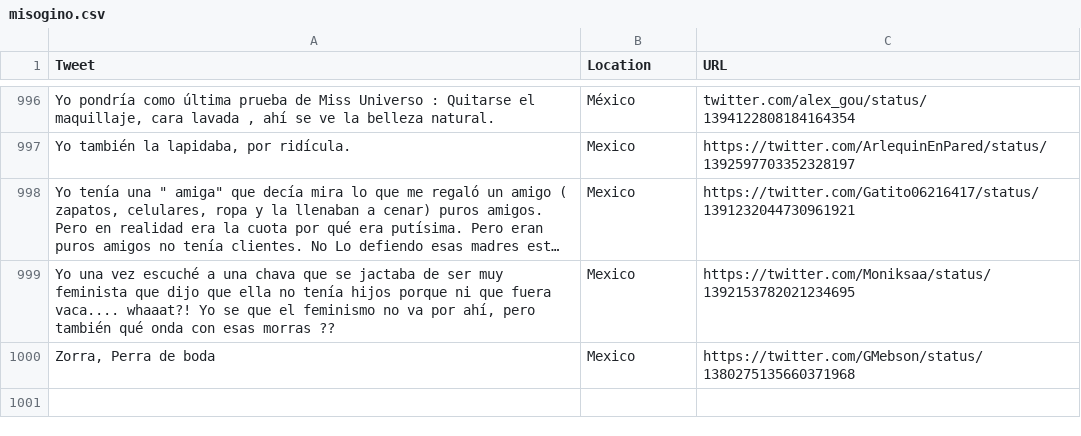
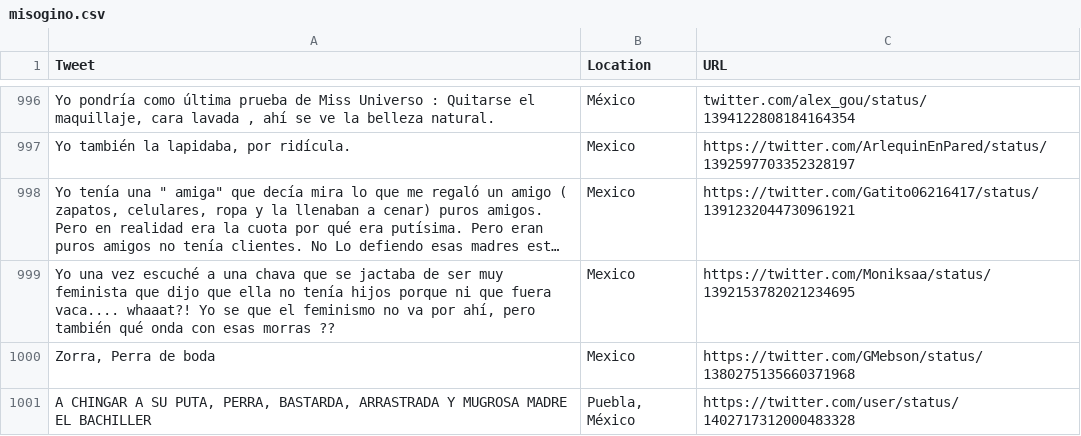
Before and after one commit to valeriavla/deteccion_misoginia, a CSV file: conjuntos/misogino.csv, drawn as a sheet; only a part is shown, gaps mark what is left out; long unchanged cells end in …; the diff names each change by its address in the sheet, - before the commit and + after, or states it on an @@ line.

```diff
--- a/conjuntos/misogino.csv
+++ b/conjuntos/misogino.csv
+row 1001: A CHINGAR A SU PUTA, PERRA, BASTARDA, ARRASTRADA Y MUGROSA MADRE EL BACHILLER | Puebla, México | https://twitter.com/user/status/1402717312000483328
```
Also changed, not shown: conjuntos/no_misogino.csv.
